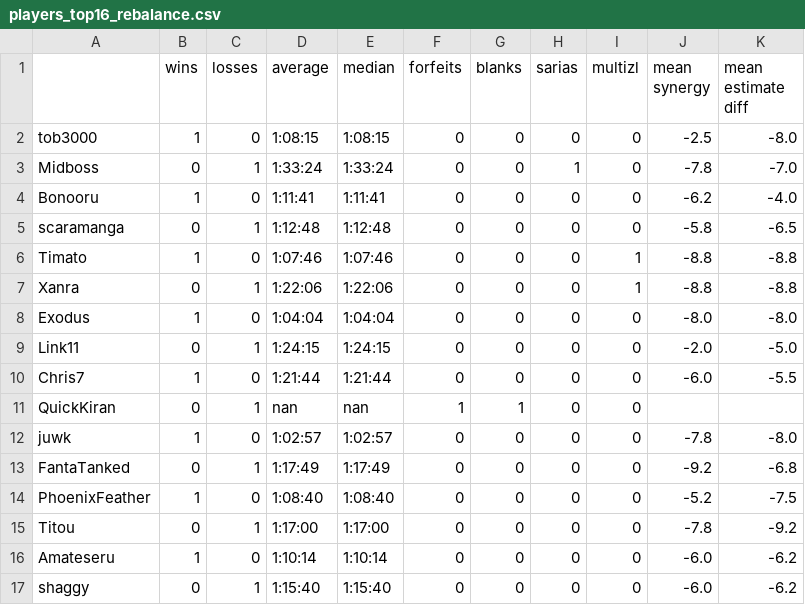
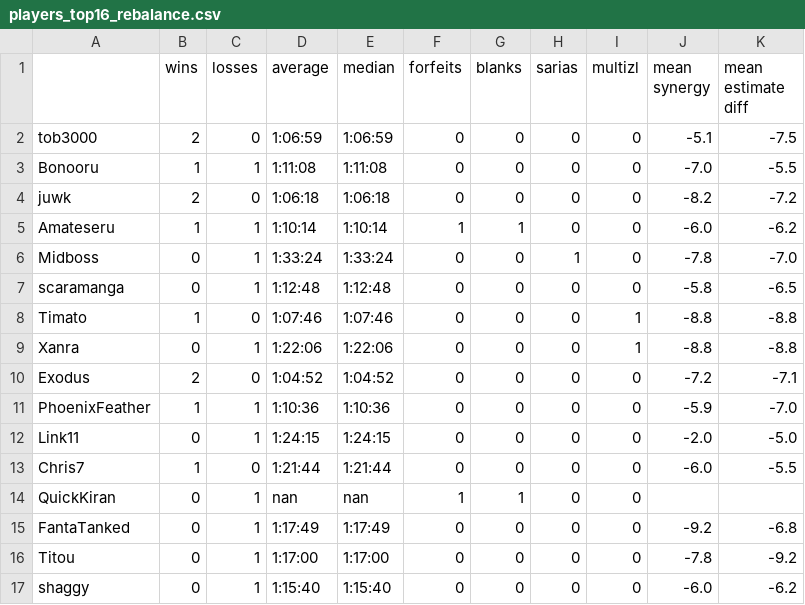
Before and after one commit to fenyan-16/oot-bingostats, a CSV file: statistics/players_top16_rebalance.csv, drawn as a sheet.

```diff
--- a/statistics/players_top16_rebalance.csv
+++ b/statistics/players_top16_rebalance.csv
@@ -1,5 +1,7 @@
 ,wins,losses,average,median,forfeits,blanks,sarias,multizl,mean synergy,mean estimate diff
-tob3000,1,0,1:08:15,1:08:15,0,0,0,0,-2.5,-8.0
+tob3000,2,0,1:06:59,1:06:59,0,0,0,0,-5.1,-7.5
+Bonooru,1,1,1:11:08,1:11:08,0,0,0,0,-7.0,-5.5
+juwk,2,0,1:06:18,1:06:18,0,0,0,0,-8.2,-7.2
+Amateseru,1,1,1:10:14,1:10:14,1,1,0,0,-6.0,-6.2
 Midboss,0,1,1:33:24,1:33:24,0,0,1,0,-7.8,-7.0
-Bonooru,1,0,1:11:41,1:11:41,0,0,0,0,-6.2,-4.0
 scaramanga,0,1,1:12:48,1:12:48,0,0,0,0,-5.8,-6.5
@@ -7,3 +9,4 @@ Timato,1,0,1:07:46,1:07:46,0,0,0,1,-8.8,-8.8
 Xanra,0,1,1:22:06,1:22:06,0,0,0,1,-8.8,-8.8
-Exodus,1,0,1:04:04,1:04:04,0,0,0,0,-8.0,-8.0
+Exodus,2,0,1:04:52,1:04:52,0,0,0,0,-7.2,-7.1
+PhoenixFeather,1,1,1:10:36,1:10:36,0,0,0,0,-5.9,-7.0
 Link11,0,1,1:24:15,1:24:15,0,0,0,0,-2.0,-5.0
@@ -11,7 +14,4 @@ Chris7,1,0,1:21:44,1:21:44,0,0,0,0,-6.0,-5.5
 QuickKiran,0,1,nan,nan,1,1,0,0,,
-juwk,1,0,1:02:57,1:02:57,0,0,0,0,-7.8,-8.0
 FantaTanked,0,1,1:17:49,1:17:49,0,0,0,0,-9.2,-6.8
-PhoenixFeather,1,0,1:08:40,1:08:40,0,0,0,0,-5.2,-7.5
 Titou,0,1,1:17:00,1:17:00,0,0,0,0,-7.8,-9.2
-Amateseru,1,0,1:10:14,1:10:14,0,0,0,0,-6.0,-6.2
 shaggy,0,1,1:15:40,1:15:40,0,0,0,0,-6.0,-6.2
```
Also changed, not shown: statistics/goals.csv, 2 other files.
